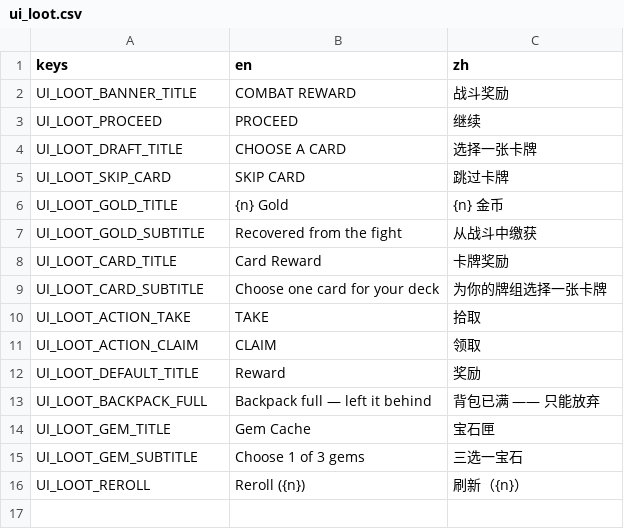
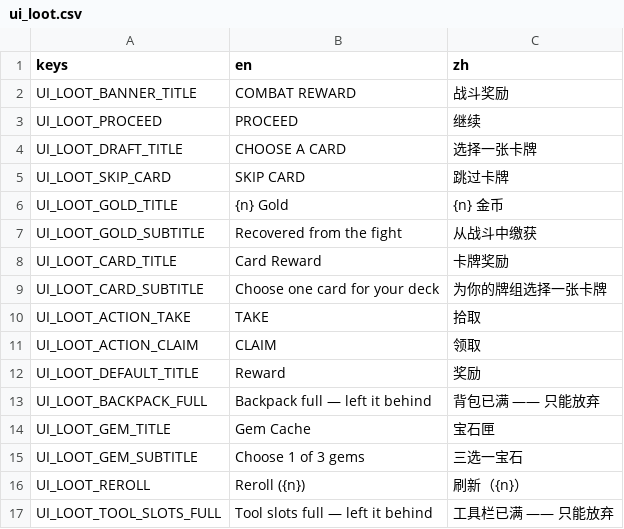
Before and after one commit to Jelly13124/Cardgame, a CSV file: assets/translations/ui_loot.csv, drawn as a sheet; the diff names each change by its address in the sheet, - before the commit and + after, or states it on an @@ line.

Commit message:
feat(drops): tools from shop/elites/luck; equipment only from bosses [overnight P4]
Restructures where gear vs tools come from:
- Shop: the equipment stall is now a TOOLS stall (2-3 tools, rarity-priced via
  TOOL_PRICE; glyph fallback until Codex art). Cards/relics/remove-service stay.
  RunManager.purchase_tool() gates on gold + free tool slot.
- Elites: always drop a tool (was equipment). Normal combats roll a Luck-scaled
  tool chance (0.25 + 0.03*luck, cap 0.60) via luck_tool_chance(). roll_tool_drop()
  biases elites toward uncommon, normals toward common.
- Bosses: drop equipment (now the ONLY equipment source) alongside the gem.
- Tool rewards claim into tool_inventory; slots full -> warn toast (no silent loss).
- Luck tooltip now mentions gem/tool find chance.
- _load_texture: guard the raw-file fallback with FileAccess.file_exists so a
  pending tool PNG falls through to the glyph instead of spamming a core ERROR.

Verified: shop renders a tools section; elite loot shows a tool row; purchase
deducts gold + respects the 2-slot cap; Luck chance 0.25->0.55->0.60; boss
equipment roll intact.

```diff
--- a/assets/translations/ui_loot.csv
+++ b/assets/translations/ui_loot.csv
+row 17: UI_LOOT_TOOL_SLOTS_FULL | Tool slots full — left it behind | 工具栏已满 —— 只能放弃
```
Also changed, not shown: assets/translations/ui_battle.csv, assets/translations/ui_shop.csv, 4 other files.
